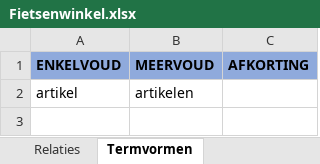
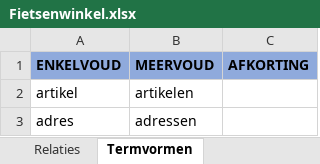
Before and after one commit to melsk-r/mim-metamodel, an Excel workbook: werkomgeving/voorbeeldmodel/begrippenkader/Fietsenwinkel.xlsx, sheet Termvormen, drawn as a sheet; values as stored, in another font and other column widths than the file's, no borders; the diff names each change by its address in the sheet, - before the commit and + after, or states it on an @@ line.

```diff
--- a/werkomgeving/voorbeeldmodel/begrippenkader/Fietsenwinkel.xlsx (sheet Termvormen)
+++ b/werkomgeving/voorbeeldmodel/begrippenkader/Fietsenwinkel.xlsx (sheet Termvormen)
+row 3: adres | adressen
```
Also changed, not shown: sheet Begrippen, sheet Relaties, sheet Algemeen, 4 other files.
